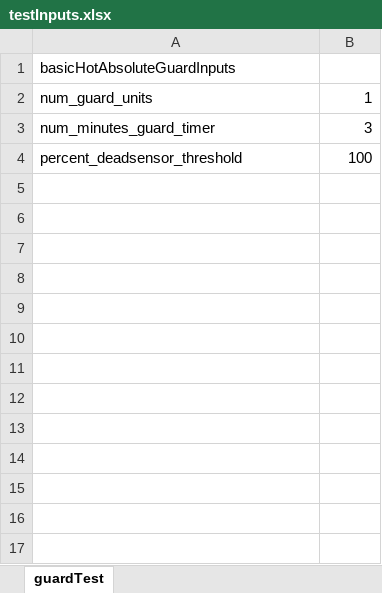
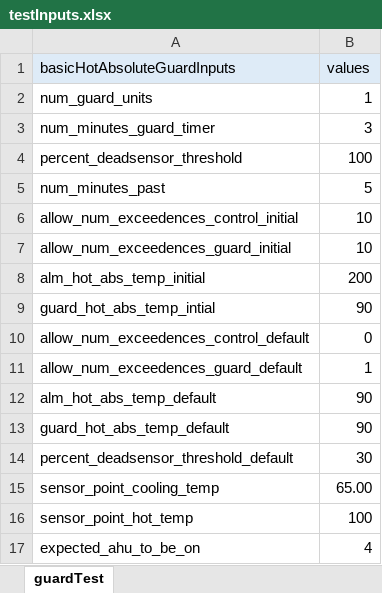
Before and after one commit to ananiac/AuQA, an Excel workbook: Inputs/testInputs.xlsx, sheet guardTest, drawn as a sheet; values as stored, in another font and other column widths than the file's, no borders; the diff names each change by its address in the sheet, - before the commit and + after, or states it on an @@ line.

Commit message:
excelinput-guard1

```diff
--- a/Inputs/testInputs.xlsx (sheet guardTest)
+++ b/Inputs/testInputs.xlsx (sheet guardTest)
-A1:B1 fill: none
+A1:B1 fill: #DEEBF7
-B1: (empty)
+B1: values
+row 5: num_minutes_past | 5
+row 6: allow_num_exceedences_control_initial | 10
+row 7: allow_num_exceedences_guard_initial | 10
+row 8: alm_hot_abs_temp_initial | 200
+row 9: guard_hot_abs_temp_intial | 90
+row 10: allow_num_exceedences_control_default | 0
+row 11: allow_num_exceedences_guard_default | 1
+row 12: alm_hot_abs_temp_default | 90
+row 13: guard_hot_abs_temp_default | 90
+row 14: percent_deadsensor_threshold_default | 30
+row 15: sensor_point_cooling_temp | 65.00
+row 16: sensor_point_hot_temp | 100
+row 17: expected_ahu_to_be_on | 4
```
Also changed, not shown: 6 other files.
